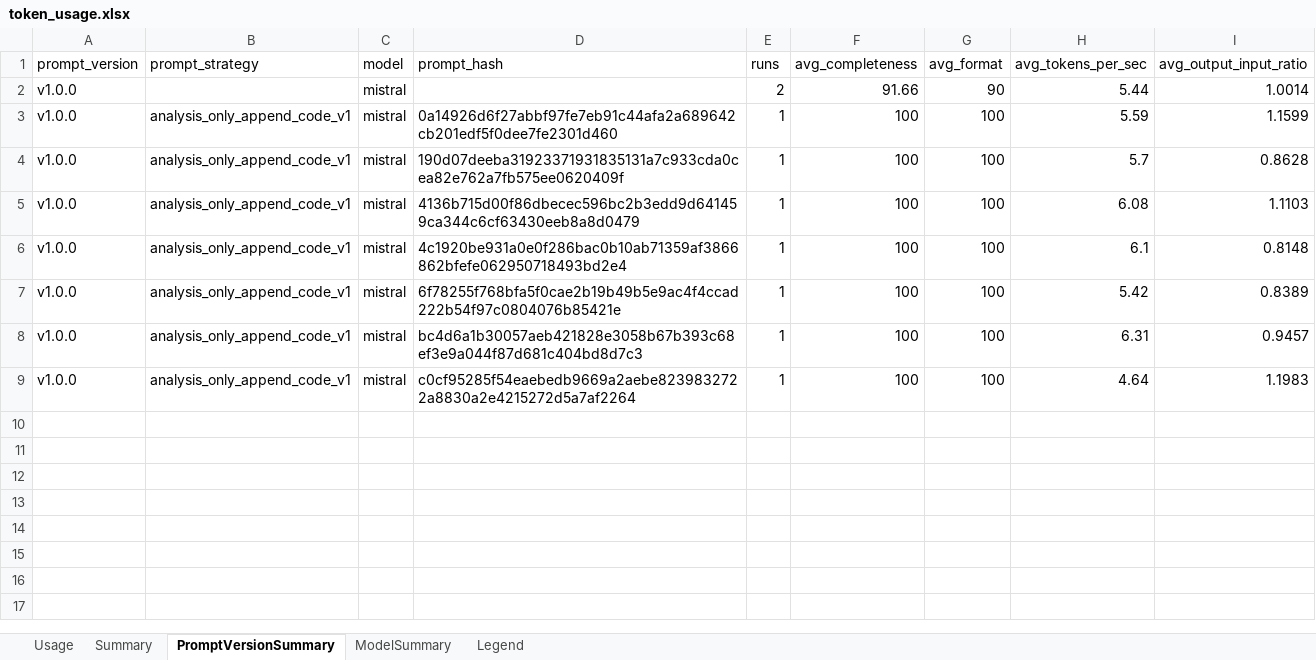
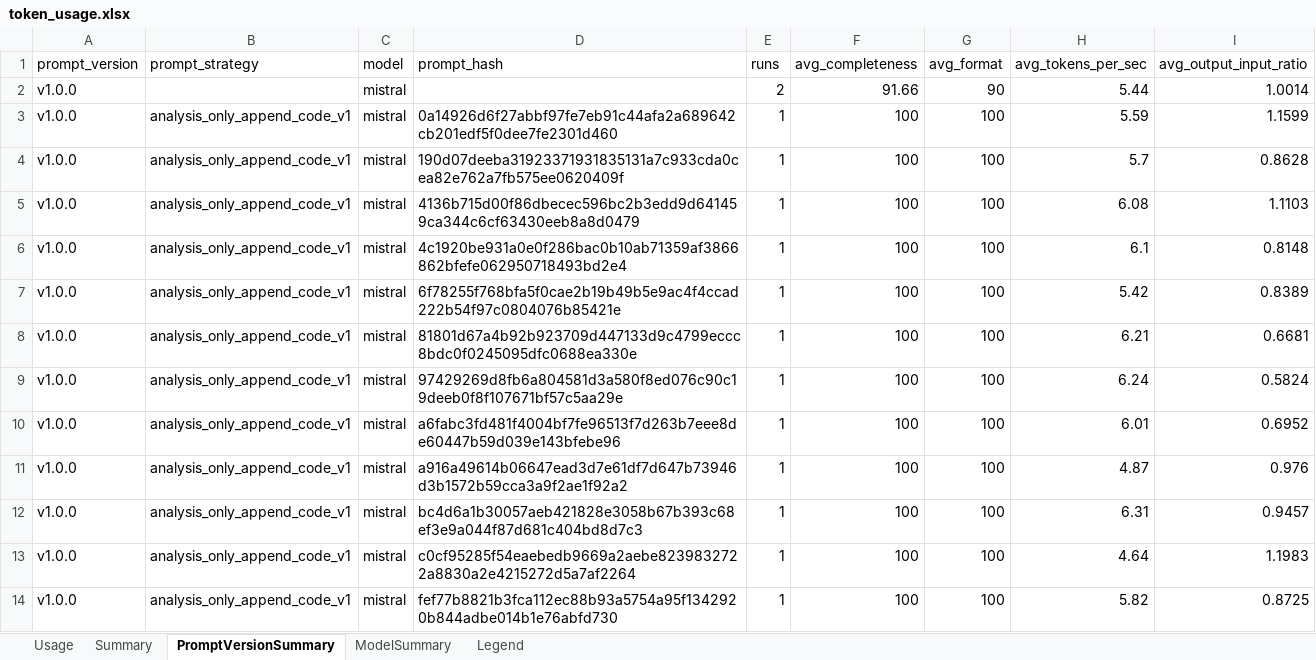
Before and after one commit to micheal000010000-hub/Leetcode_Solutions_Automation, an Excel workbook: llm_stats/token_usage.xlsx, sheet PromptVersionSummary, drawn as a sheet; values as stored, in another font and other column widths than the file's, no borders; the diff names each change by its address in the sheet, - before the commit and + after, or states it on an @@ line.

```diff
--- a/llm_stats/token_usage.xlsx (sheet PromptVersionSummary)
+++ b/llm_stats/token_usage.xlsx (sheet PromptVersionSummary)
+row 8: v1.0.0 | analysis_only_append_code_v1 | mistral | 81801d67a4b92b923709d447133d9c4799eccc8bdc0f0245095dfc0688ea330e | 1 | 100 | 100 | 6.21 | 0.6681
+row 9: v1.0.0 | analysis_only_append_code_v1 | mistral | 97429269d8fb6a804581d3a580f8ed076c90c19deeb0f8f107671bf57c5aa29e | 1 | 100 | 100 | 6.24 | 0.5824
+row 10: v1.0.0 | analysis_only_append_code_v1 | mistral | a6fabc3fd481f4004bf7fe96513f7d263b7eee8de60447b59d039e143bfebe96 | 1 | 100 | 100 | 6.01 | 0.6952
+row 11: v1.0.0 | analysis_only_append_code_v1 | mistral | a916a49614b06647ead3d7e61df7d647b73946d3b1572b59cca3a9f2ae1f92a2 | 1 | 100 | 100 | 4.87 | 0.976
+row 14: v1.0.0 | analysis_only_append_code_v1 | mistral | fef77b8821b3fca112ec88b93a5754a95f1342920b844adbe014b1e76abfd730 | 1 | 100 | 100 | 5.82 | 0.8725
```
Also changed, not shown: sheet Usage, sheet ModelSummary, sheet Summary, 2 other files.
